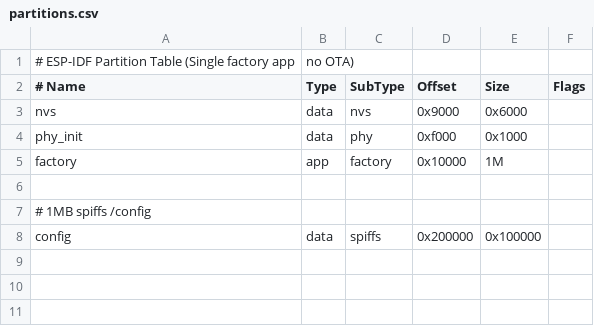
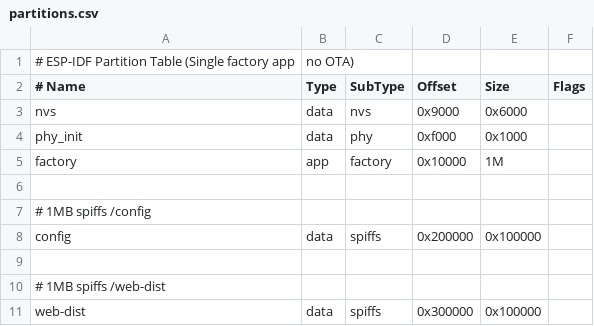
Before and after one commit to qmsk/esp, a CSV file: projects/esp32/partitions.csv, drawn as a sheet.

Commit message:
esp32 main: add web-dist

```diff
--- a/projects/esp32/partitions.csv
+++ b/projects/esp32/partitions.csv
@@ -8 +8,4 @@ factory,  app,  factory, 0x10000, 1M,
 config,   data, spiffs,  0x200000, 0x100000,
+
+# 1MB spiffs /web-dist
+web-dist, data, spiffs,  0x300000, 0x100000,
```
Also changed, not shown: 8 other files.
